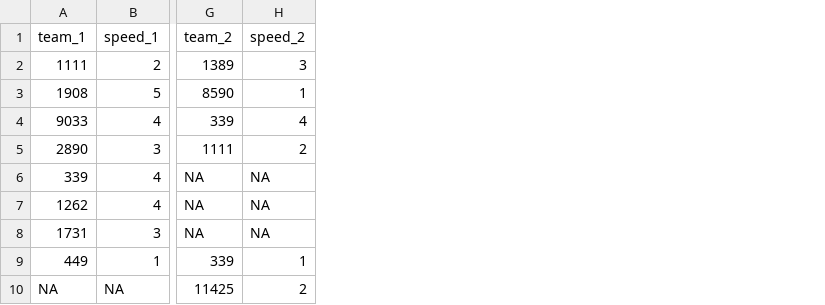
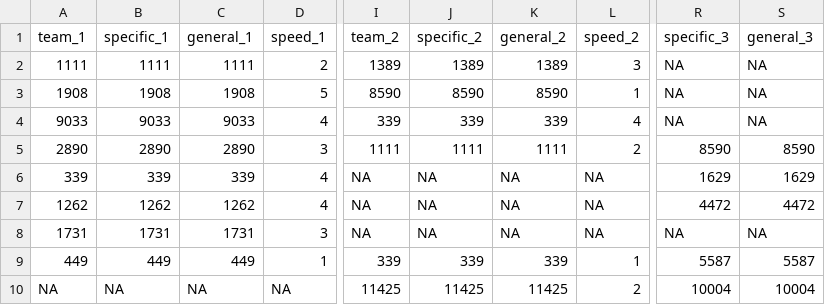
Before and after one commit to Ghostyaq/scouting2026, a CSV file: shinyapp/data/chcmp/qual_data.csv, drawn as a sheet; only a part is shown, gaps mark what is left out; the diff names each change by its address in the sheet, - before the commit and + after, or states it on an @@ line.

Commit message:
first iteration of qual-scouting tab

```diff
--- a/shinyapp/data/chcmp/qual_data.csv
+++ b/shinyapp/data/chcmp/qual_data.csv
+column B (specific_1), rows 2-10: 1111 | 1908 | 9033 | 2890 | 339 | 1262 | 1731 | 449 | NA
+column C (general_1), rows 2-10: 1111 | 1908 | 9033 | 2890 | 339 | 1262 | 1731 | 449 | NA
+column J (specific_2), rows 2-10: 1389 | 8590 | 339 | 1111 | NA | NA | NA | 339 | 11425
+column K (general_2), rows 2-10: 1389 | 8590 | 339 | 1111 | NA | NA | NA | 339 | 11425
+column R (specific_3), rows 2-10: NA | NA | NA | 8590 | 1629 | 4472 | NA | 5587 | 10004
+column S (general_3), rows 2-10: NA | NA | NA | 8590 | 1629 | 4472 | NA | 5587 | 10004
```
Also changed, not shown: 3 other files.
